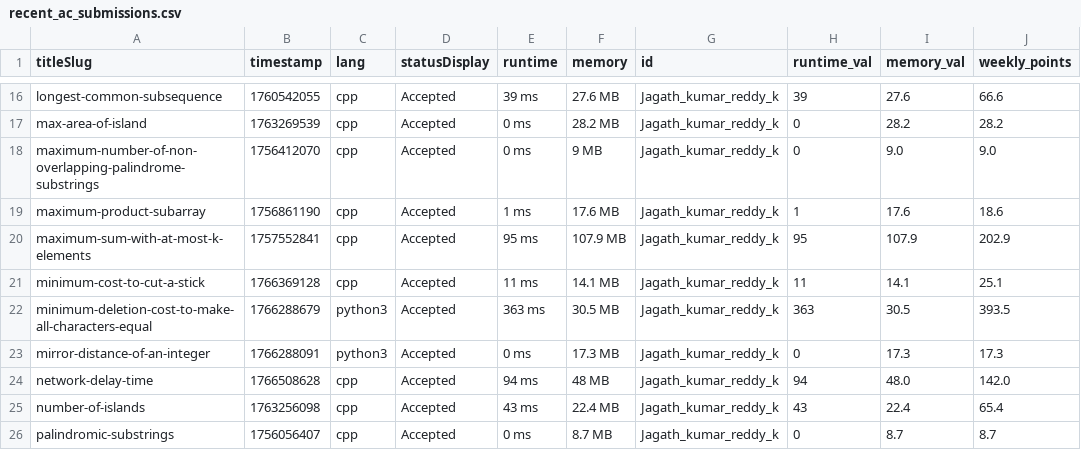
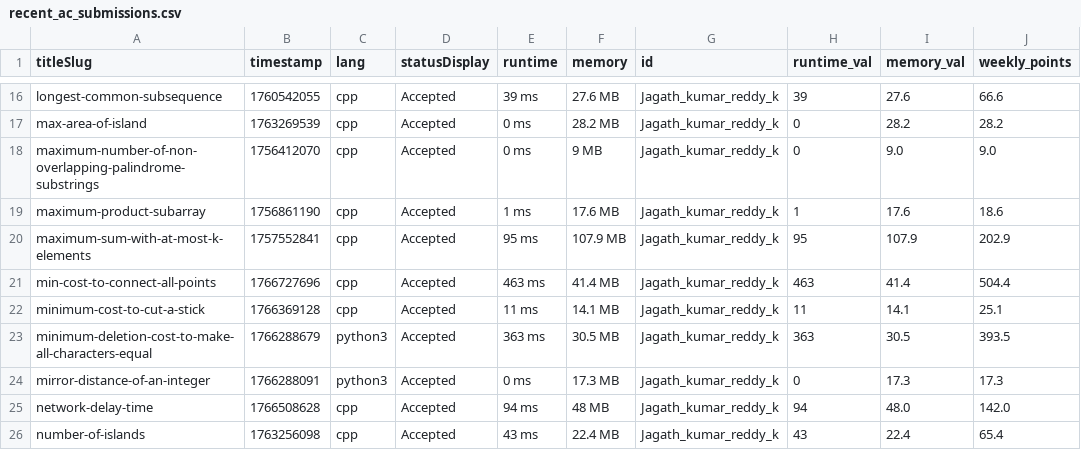
Before and after one commit to DSMLIUI/home, a CSV file: public/data/recent_ac_submissions.csv, drawn as a sheet; only a part is shown, gaps mark what is left out; the shorter side is filled out with more unchanged rows.

```diff
--- a/public/data/recent_ac_submissions.csv
+++ b/public/data/recent_ac_submissions.csv
@@ -20,2 +20,3 @@ maximum-product-subarray,1756861190,cpp,Accepted,1 ms,17.6 MB,Jagath_kumar_reddy
 maximum-sum-with-at-most-k-elements,1757552841,cpp,Accepted,95 ms,107.9 MB,Jagath_kumar_reddy_k,95,107.9,202.9
+min-cost-to-connect-all-points,1766727696,cpp,Accepted,463 ms,41.4 MB,Jagath_kumar_reddy_k,463,41.4,504.4
 minimum-cost-to-cut-a-stick,1766369128,cpp,Accepted,11 ms,14.1 MB,Jagath_kumar_reddy_k,11,14.1,25.1
```
Also changed, not shown: public/data/leetcode_leaderboard.csv.
